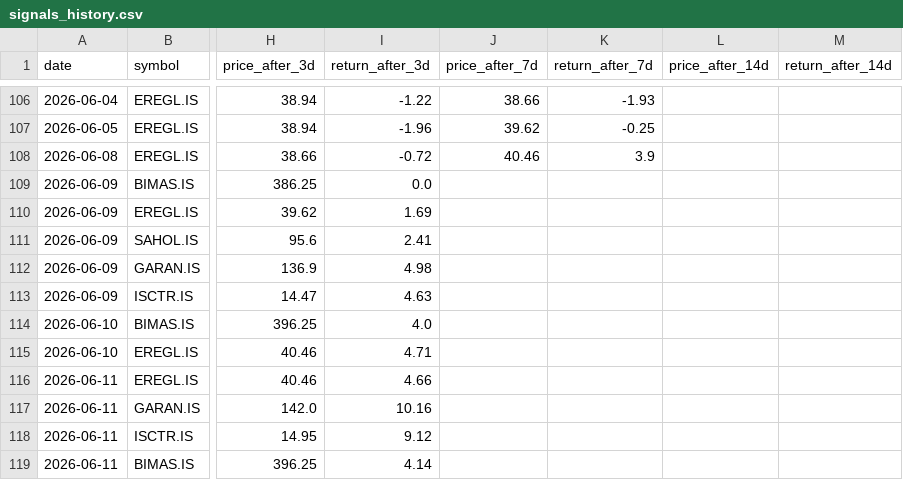
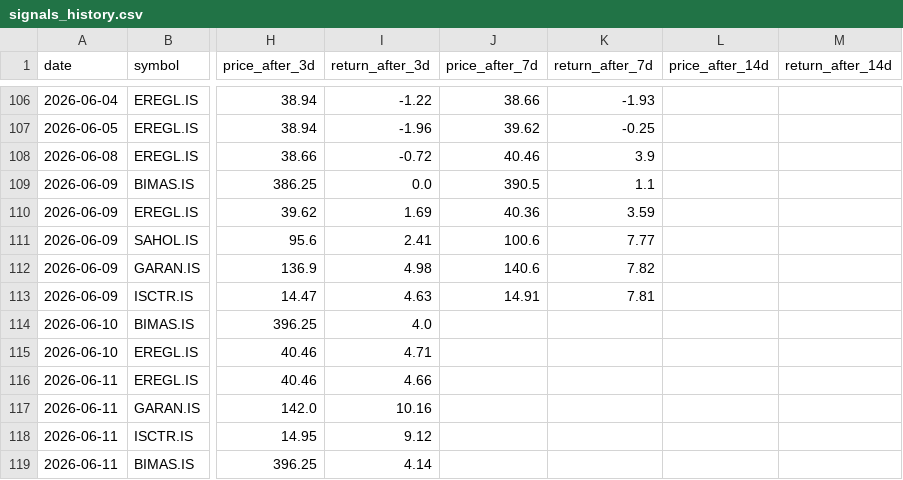
Before and after one commit to semreerol/BistTraderBot, a CSV file: data/signals_history.csv, drawn as a sheet; only a part is shown, gaps mark what is left out; the diff covers the shown part only; the diff names each change by its address in the sheet, - before the commit and + after, or states it on an @@ line.

```diff
--- a/data/signals_history.csv
+++ b/data/signals_history.csv
-J109 (price_after_7d): (empty)
+J109 (price_after_7d): 390.5
-K109 (return_after_7d): (empty)
+K109 (return_after_7d): 1.1
-J110 (price_after_7d): (empty)
+J110 (price_after_7d): 40.36
-K110 (return_after_7d): (empty)
+K110 (return_after_7d): 3.59
-J111 (price_after_7d): (empty)
+J111 (price_after_7d): 100.6
-K111 (return_after_7d): (empty)
+K111 (return_after_7d): 7.77
-J112 (price_after_7d): (empty)
+J112 (price_after_7d): 140.6
-K112 (return_after_7d): (empty)
+K112 (return_after_7d): 7.82
-J113 (price_after_7d): (empty)
+J113 (price_after_7d): 14.91
-K113 (return_after_7d): (empty)
+K113 (return_after_7d): 7.81
```
Also changed, not shown: 14 added rows and 18 edited cells elsewhere in this file.
